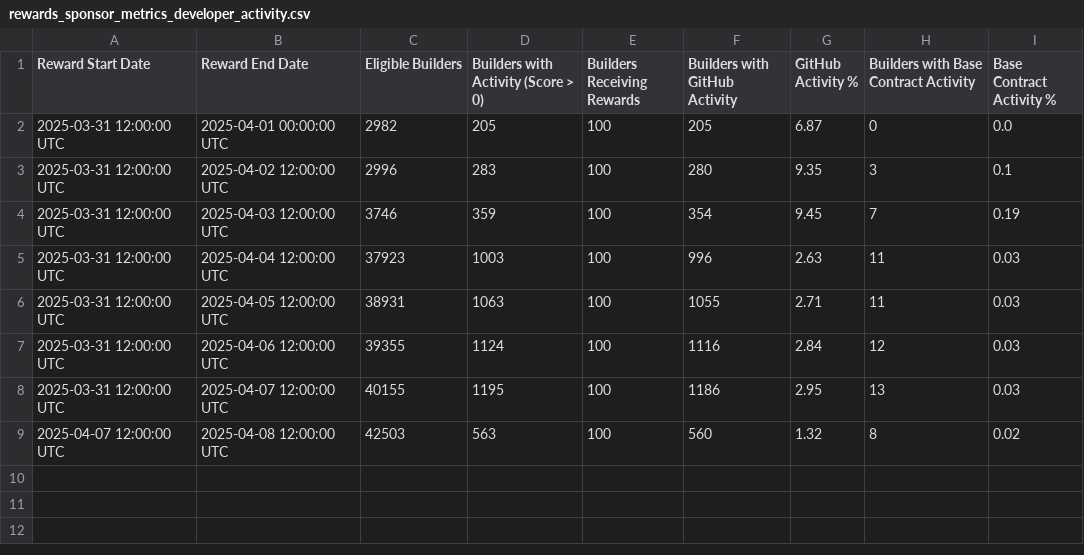
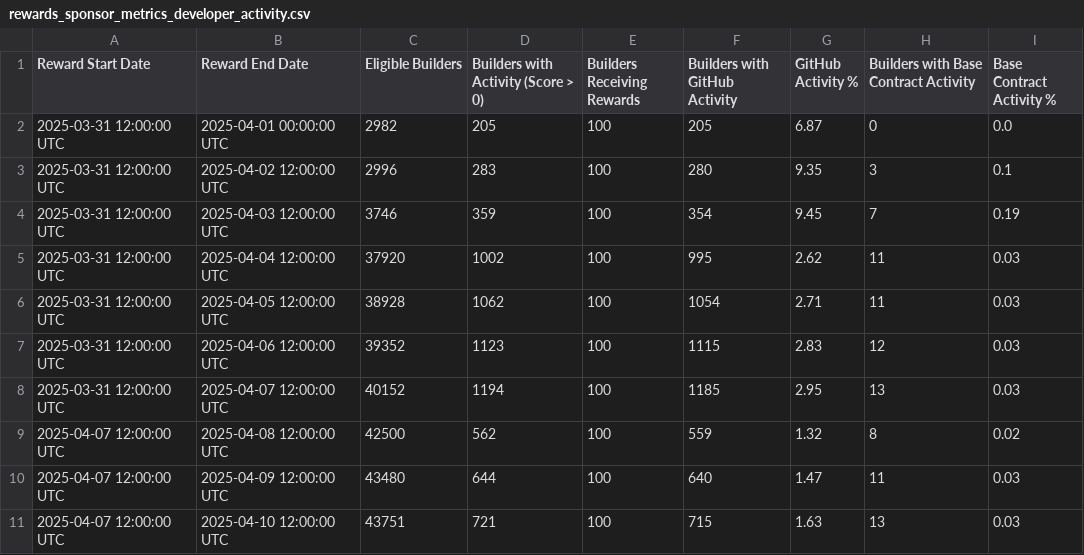
Before and after one commit to talentprotocol/builderscore.xyz, a CSV file: app/data/base/rewards_sponsor_metrics_developer_activity.csv, drawn as a sheet.

Commit message:
Update Base analytics data.

```diff
--- a/app/data/base/rewards_sponsor_metrics_developer_activity.csv
+++ b/app/data/base/rewards_sponsor_metrics_developer_activity.csv
@@ -4,6 +4,8 @@ Reward Start Date,Reward End Date,Eligible Builders,Builders with Activity (Scor
 2025-03-31 12:00:00 UTC,2025-04-03 12:00:00 UTC,3746,359,100,354,9.45,7,0.19
-2025-03-31 12:00:00 UTC,2025-04-04 12:00:00 UTC,37923,1003,100,996,2.63,11,0.03
-2025-03-31 12:00:00 UTC,2025-04-05 12:00:00 UTC,38931,1063,100,1055,2.71,11,0.03
-2025-03-31 12:00:00 UTC,2025-04-06 12:00:00 UTC,39355,1124,100,1116,2.84,12,0.03
-2025-03-31 12:00:00 UTC,2025-04-07 12:00:00 UTC,40155,1195,100,1186,2.95,13,0.03
-2025-04-07 12:00:00 UTC,2025-04-08 12:00:00 UTC,42503,563,100,560,1.32,8,0.02
+2025-03-31 12:00:00 UTC,2025-04-04 12:00:00 UTC,37920,1002,100,995,2.62,11,0.03
+2025-03-31 12:00:00 UTC,2025-04-05 12:00:00 UTC,38928,1062,100,1054,2.71,11,0.03
+2025-03-31 12:00:00 UTC,2025-04-06 12:00:00 UTC,39352,1123,100,1115,2.83,12,0.03
+2025-03-31 12:00:00 UTC,2025-04-07 12:00:00 UTC,40152,1194,100,1185,2.95,13,0.03
+2025-04-07 12:00:00 UTC,2025-04-08 12:00:00 UTC,42500,562,100,559,1.32,8,0.02
+2025-04-07 12:00:00 UTC,2025-04-09 12:00:00 UTC,43480,644,100,640,1.47,11,0.03
+2025-04-07 12:00:00 UTC,2025-04-10 12:00:00 UTC,43751,721,100,715,1.63,13,0.03
```
Also changed, not shown: app/data/base/rewards_sponsor_metrics_activation_rate.csv, app/data/base/rewards_sponsor_metrics_growth.csv, 3 other files.
